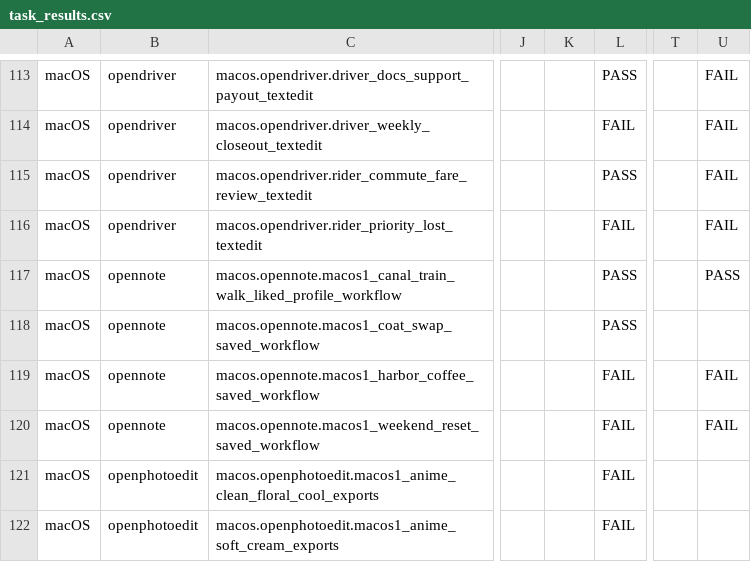
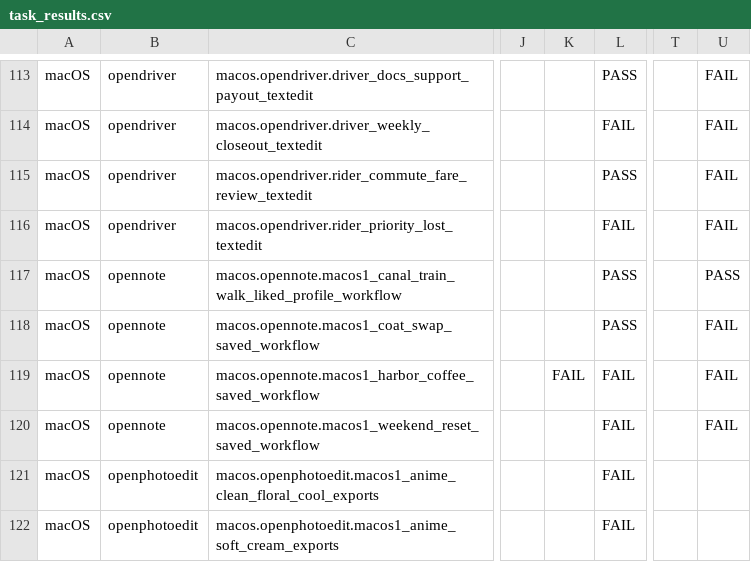
Before and after one commit to OS-Copilot/OS-Omni, a CSV file: task_results.csv, drawn as a sheet; only a part is shown, gaps mark what is left out; the diff names each change by its address in the sheet, - before the commit and + after, or states it on an @@ line.

Commit message:
results: complete macOS OpenNote rerun entries
Backfill Gemini Harbor Coffee v1.1.0 as evaluator FAIL and add the
DeepSeek-v4.1-flash Coat Swap v1.1.0 evaluator FAIL after 300 steps.
Both revisions use the frozen 001-028 source and the self-contained
OpenNote task patch 3345000863d44c3a7df9ad2fba872ef0873b2d68d1f7f7f03830cee939d75845.

Update the macOS DeepSeek diagnostic count to 11/48: 11 PASS, 33 FAIL,
and four blank OpenPhotoEdit tasks. This remains a diagnostic column
across recorded source versions; preserve the original 1017/high 8/48.
Gemini's requested 22 tasks now contain 3 PASS, 15 FAIL and four blanks,
with its platform summary remaining 3/48.

Validation: independently verified the formal result archives, final-state
hashes and task versions; checked all CSV keys, unchanged cells, pass
counts, four excluded tasks, absence of configured credentials, and
git diff --check. Only the two root result CSVs are changed.

```diff
--- a/task_results.csv
+++ b/task_results.csv
-U118: (empty)
+U118: FAIL
-K119: (empty)
+K119: FAIL
```
Also changed, not shown: platform_summary.csv.
